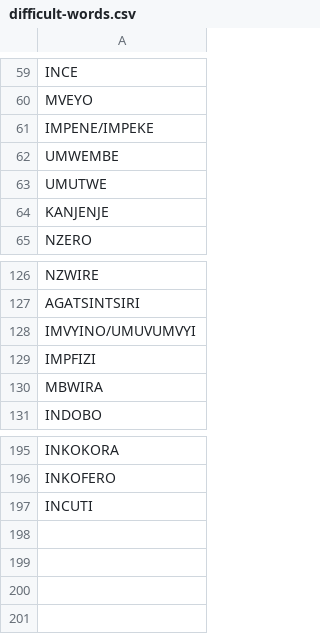
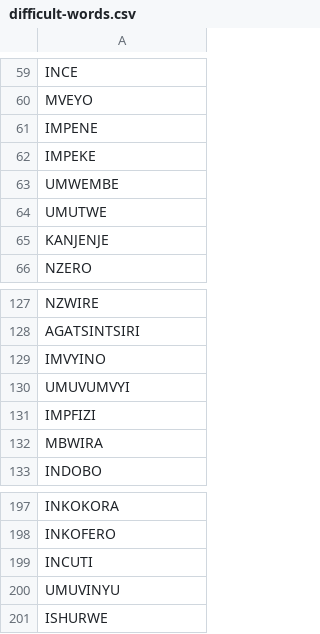
Before and after one commit to lionel-k/ndakunda-ikirundi, a CSV file: difficult-words.csv, drawn as a sheet; only a part is shown, gaps mark what is left out.

Commit message:
word search and scramble generator

```diff
--- a/difficult-words.csv
+++ b/difficult-words.csv
@@ -60,3 +60,4 @@ INCE
 MVEYO
-IMPENE/IMPEKE
+IMPENE
+IMPEKE
 UMWEMBE
@@ -127,3 +128,4 @@ NZWIRE
 AGATSINTSIRI
-IMVYINO/UMUVUMVYI
+IMVYINO
+UMUVUMVYI
 IMPFIZI
@@ -197 +199,3 @@ INKOFERO
 INCUTI
+UMUVINYU
+ISHURWE
```
Also changed, not shown: 1 other file.
